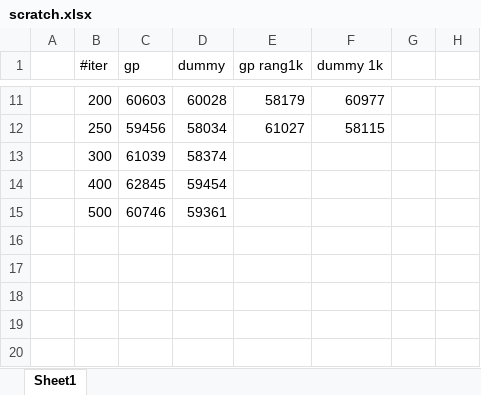
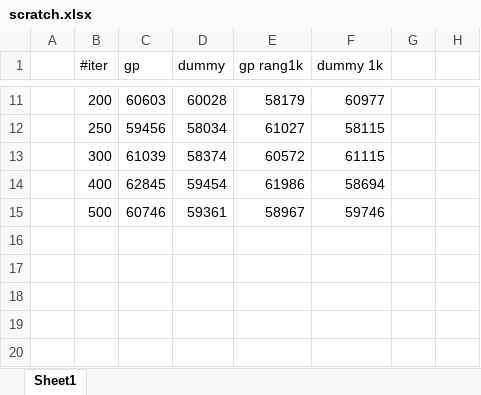
Before and after one commit to rewicks/IncrementalMining, an Excel workbook: hieu/scratch.xlsx, sheet Sheet1, drawn as a sheet; only a part is shown, gaps mark what is left out; values as stored, in another font and other column widths than the file's, no borders; charts and pictures not drawn; the diff names each change by its address in the sheet, - before the commit and + after, or states it on an @@ line.

Commit message:
excel results

```diff
--- a/hieu/scratch.xlsx (sheet Sheet1)
+++ b/hieu/scratch.xlsx (sheet Sheet1)
-E13 (gp rang1k): (empty)
+E13 (gp rang1k): 60572
-F13 (dummy 1k): (empty)
+F13 (dummy 1k): 61115
-E14 (gp rang1k): (empty)
+E14 (gp rang1k): 61986
-F14 (dummy 1k): (empty)
+F14 (dummy 1k): 58694
-E15 (gp rang1k): (empty)
+E15 (gp rang1k): 58967
-F15 (dummy 1k): (empty)
+F15 (dummy 1k): 59746
```
